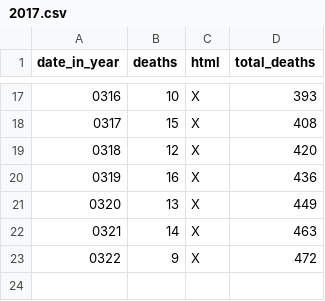
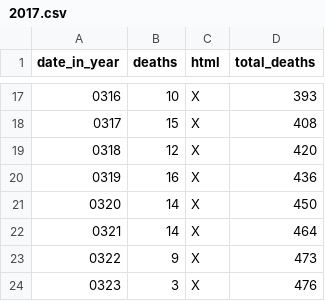
Before and after one commit to DeanLa/DeanLa.github.io, a CSV file: deaths/2017.csv, drawn as a sheet; only a part is shown, gaps mark what is left out; removed rows and columns are numbered as before the commit, all else as after; the diff names each change by its address in the sheet, - before the commit and + after, or states it on an @@ line.

Commit message:
Data 2017-03-23 17:49:04.088754

```diff
--- a/deaths/2017.csv
+++ b/deaths/2017.csv
-row 21: 0320 | 13 | X | 449
@@ column A (date_in_year) renumbered in row 21 @@
-D21 (total_deaths): 463
+D21 (total_deaths): 450
+row 22: 0321 | 14 | X | 464
-D23 (total_deaths): 472
+D23 (total_deaths): 473
+row 24: 0323 | 3 | X | 476
```
